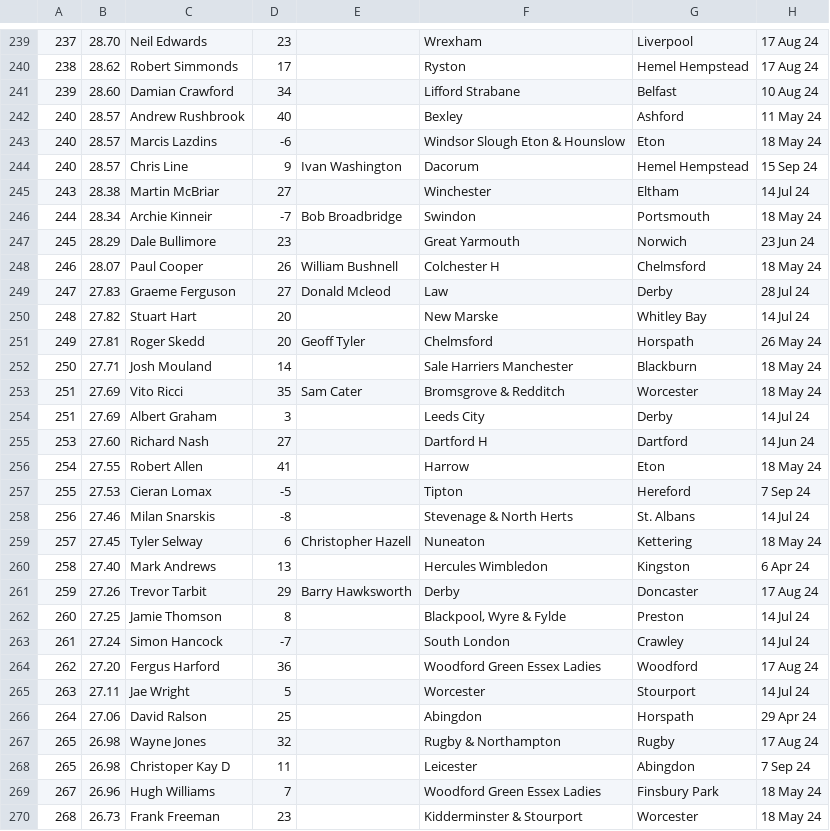
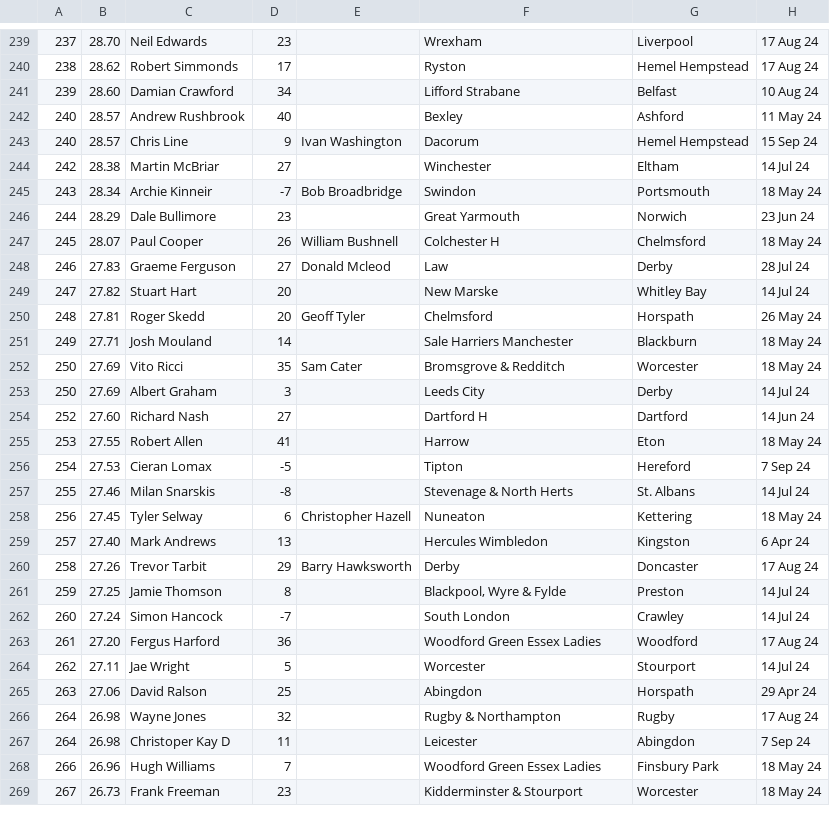
Before and after one commit to Jpaget/HCW, a CSV file: rankings_csv/HT7.26K_M_2024_ALL_rankings.csv, drawn as a sheet; only a part is shown, gaps mark what is left out; removed rows and columns are numbered as before the commit, all else as after; the diff covers the shown part only; the diff names each change by its address in the sheet, - before the commit and + after, or states it on an @@ line.

```diff
--- a/rankings_csv/HT7.26K_M_2024_ALL_rankings.csv
+++ b/rankings_csv/HT7.26K_M_2024_ALL_rankings.csv
-row 243: 240 | 28.57 | Marcis Lazdins | -6 |  | Windsor Slough Eton & Hounslow | Eton | 18 May 24
-A244: 243
+A244: 242
-A245: 244
+A245: 243
-A246: 245
+A246: 244
-A247: 246
+A247: 245
-A248: 247
+A248: 246
-A249: 248
+A249: 247
-A250: 249
+A250: 248
-A251: 250
+A251: 249
-A252:A253: 251
+A252:A253: 250
-A254: 253
+A254: 252
-A255: 254
+A255: 253
-A256: 255
+A256: 254
-A257: 256
+A257: 255
-A258: 257
+A258: 256
-A259: 258
+A259: 257
-A260: 259
+A260: 258
-A261: 260
+A261: 259
-A262: 261
+A262: 260
-A263: 262
+A263: 261
-A264: 263
+A264: 262
-A265: 264
+A265: 263
-A266:A267: 265
+A266:A267: 264
-A268: 267
+A268: 266
-A269: 268
+A269: 267
```
Also changed, not shown: 1 added row and 14 edited cells elsewhere in this file, rankings_csv/HT4K_W_2024_ALL_rankings.csv, rankings_csv/HT4K_W_2024_U20_rankings.csv, 18 other files.
